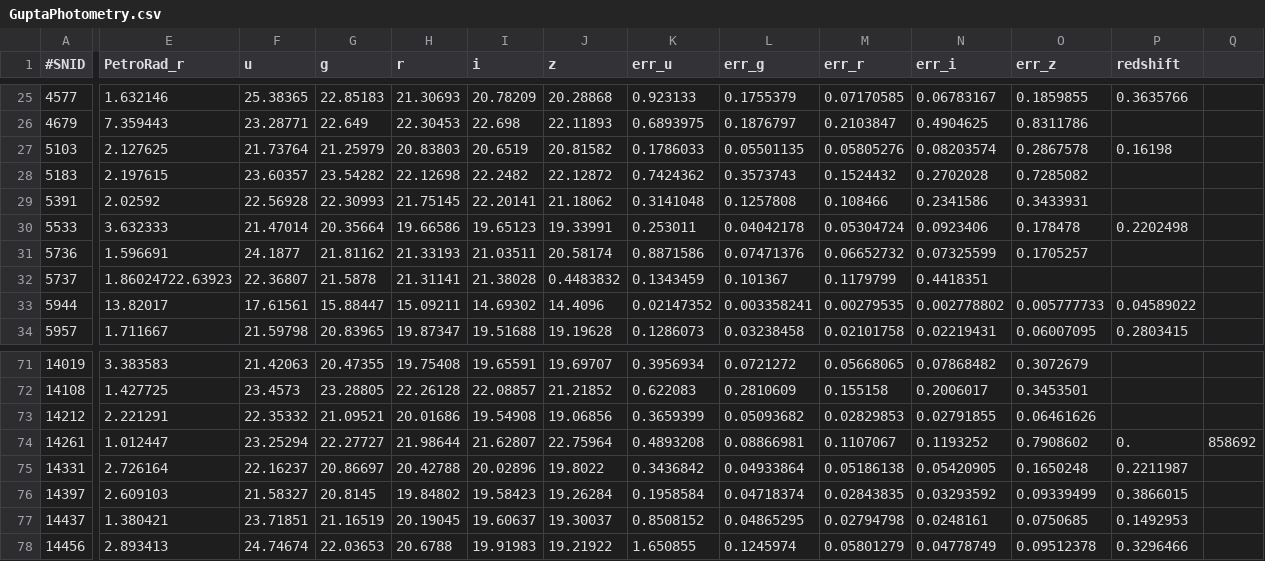
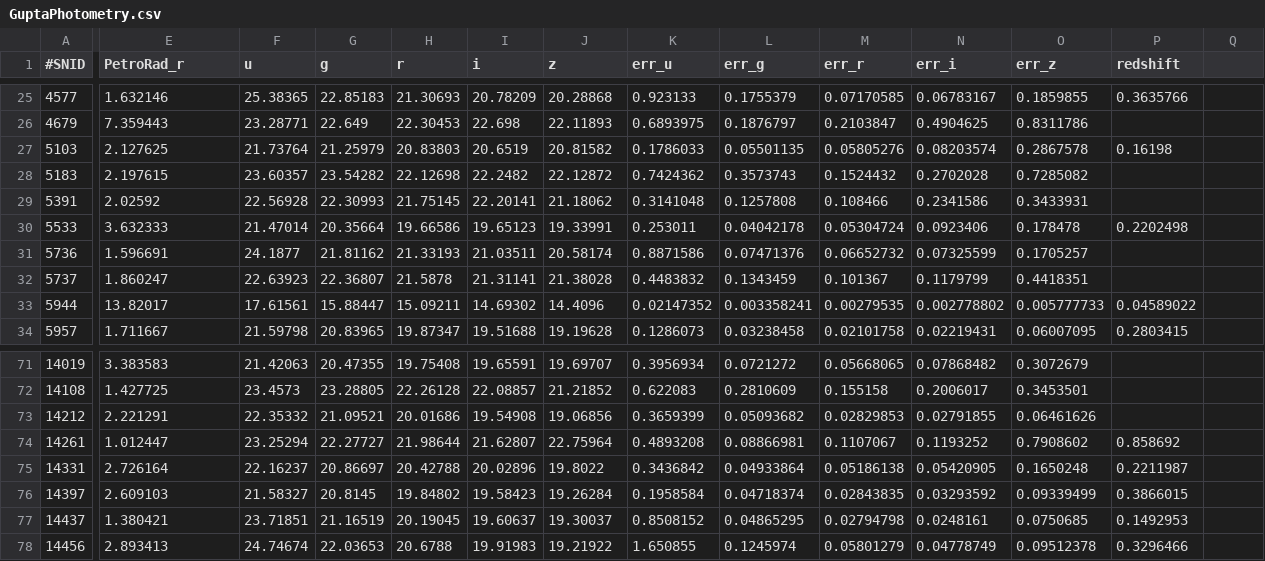
Before and after one commit to benjaminrose/MC-Age, a CSV file: GuptaPhotometry.csv, drawn as a sheet; only a part is shown, gaps mark what is left out; the diff names each change by its address in the sheet, - before the commit and + after, or states it on an @@ line.

Commit message:
fix a few typos in the tsv

```diff
--- a/GuptaPhotometry.csv
+++ b/GuptaPhotometry.csv
-E32 (PetroRad_r): 1.86024722.63923
+E32 (PetroRad_r): 1.860247
-F32 (u): 22.36807
+F32 (u): 22.63923
-G32 (g): 21.5878
+G32 (g): 22.36807
-H32 (r): 21.31141
+H32 (r): 21.5878
-I32 (i): 21.38028
+I32 (i): 21.31141
-J32 (z): 0.4483832
+J32 (z): 21.38028
-K32 (err_u): 0.1343459
+K32 (err_u): 0.4483832
-L32 (err_g): 0.101367
+L32 (err_g): 0.1343459
-M32 (err_r): 0.1179799
+M32 (err_r): 0.101367
-N32 (err_i): 0.4418351
+N32 (err_i): 0.1179799
-O32 (err_z): (empty)
+O32 (err_z): 0.4418351
-P74 (redshift): 0.
+P74 (redshift): 0.858692
-Q74: 858692
+Q74: (empty)
```
